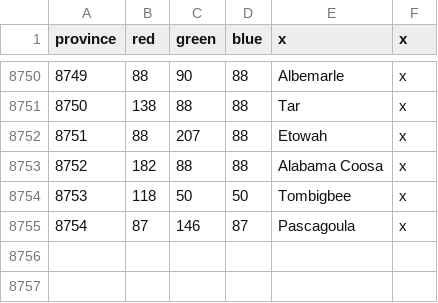
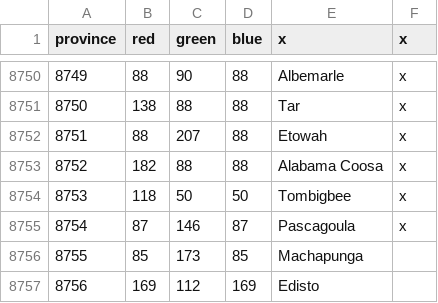
Before and after one commit to neothiamin/bt-american-province-expansion, a CSV file: map/definition.csv, drawn as a sheet; only a part is shown, gaps mark what is left out; the diff names each change by its address in the sheet, - before the commit and + after, or states it on an @@ line.

```diff
--- a/map/definition.csv
+++ b/map/definition.csv
+row 8756: 8755 | 85 | 173 | 85 | Machapunga
+row 8757: 8756 | 169 | 112 | 169 | Edisto
```
Also changed, not shown: 10 other files.
